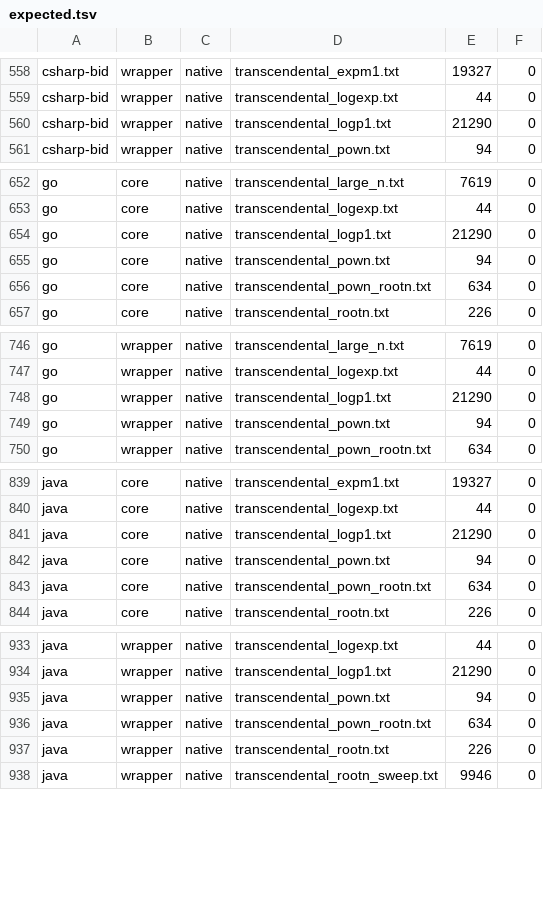
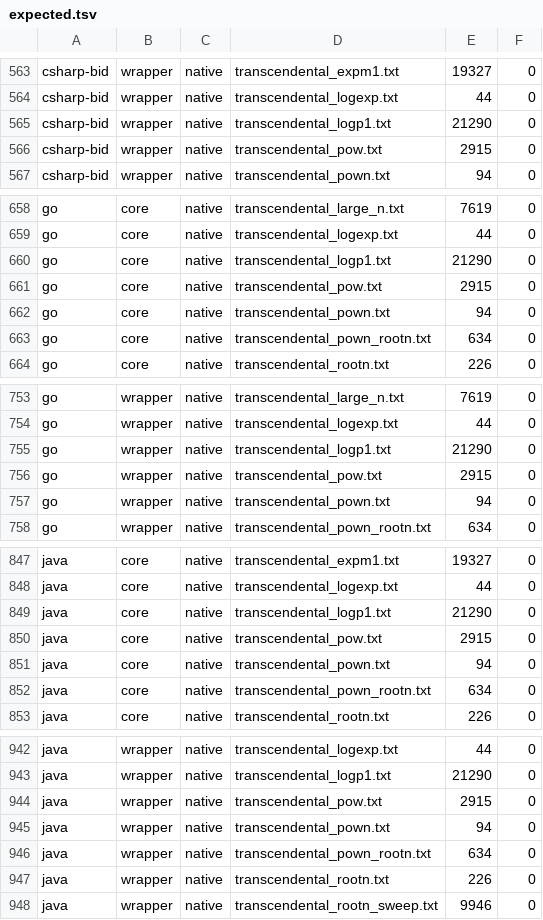
Before and after one commit to migueldecimal128/decimal128-resources, a TSV file: rosetta/expected.tsv, drawn as a sheet; only a part is shown, gaps mark what is left out; the diff covers the shown part only; the diff names each change by its address in the sheet, - before the commit and + after, or states it on an @@ line.

```diff
--- a/rosetta/expected.tsv
+++ b/rosetta/expected.tsv
+row 566: csharp-bid | wrapper | native | transcendental_pow.txt | 2915 | 0
+row 661: go | core | native | transcendental_pow.txt | 2915 | 0
+row 756: go | wrapper | native | transcendental_pow.txt | 2915 | 0
+row 850: java | core | native | transcendental_pow.txt | 2915 | 0
+row 944: java | wrapper | native | transcendental_pow.txt | 2915 | 0
```
Also changed, not shown: 12 added rows and 34 edited cells elsewhere in this file, 2 other files.
